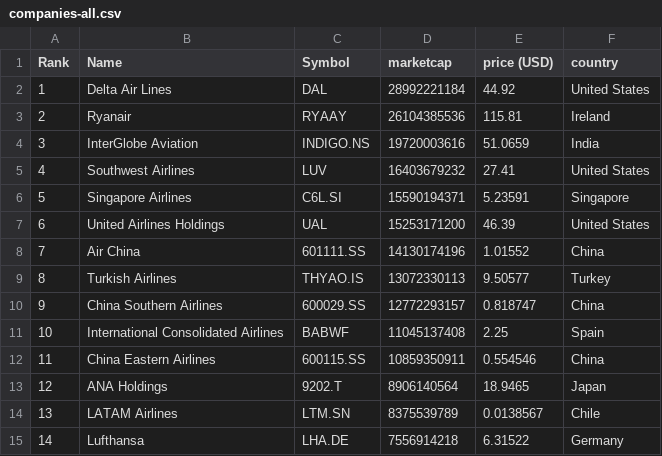
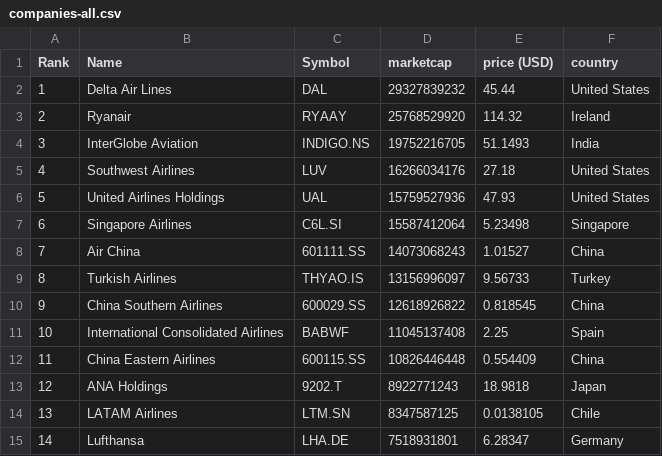
Before and after one commit to keops2004/merida-june-6-2024, a CSV file: companies-all.csv, drawn as a sheet; only a part is shown; the diff covers the shown part only.

```diff
--- a/companies-all.csv
+++ b/companies-all.csv
@@ -1,15 +1,15 @@
 "Rank","Name","Symbol","marketcap","price (USD)","country"
-"1","Delta Air Lines","DAL","28992221184","44.92","United States"
-"2","Ryanair","RYAAY","26104385536","115.81","Ireland"
-"3","InterGlobe Aviation","INDIGO.NS","19720003616","51.0659","India"
-"4","Southwest Airlines","LUV","16403679232","27.41","United States"
-"5","Singapore Airlines","C6L.SI","15590194371","5.23591","Singapore"
-"6","United Airlines Holdings","UAL","15253171200","46.39","United States"
-"7","Air China","601111.SS","14130174196","1.01552","China"
-"8","Turkish Airlines","THYAO.IS","13072330113","9.50577","Turkey"
-"9","China Southern Airlines","600029.SS","12772293157","0.818747","China"
+"1","Delta Air Lines","DAL","29327839232","45.44","United States"
+"2","Ryanair","RYAAY","25768529920","114.32","Ireland"
+"3","InterGlobe Aviation","INDIGO.NS","19752216705","51.1493","India"
+"4","Southwest Airlines","LUV","16266034176","27.18","United States"
+"5","United Airlines Holdings","UAL","15759527936","47.93","United States"
+"6","Singapore Airlines","C6L.SI","15587412064","5.23498","Singapore"
+"7","Air China","601111.SS","14073068243","1.01527","China"
+"8","Turkish Airlines","THYAO.IS","13156996097","9.56733","Turkey"
+"9","China Southern Airlines","600029.SS","12618926822","0.818545","China"
 "10","International Consolidated Airlines","BABWF","11045137408","2.25","Spain"
-"11","China Eastern Airlines","600115.SS","10859350911","0.554546","China"
-"12","ANA Holdings","9202.T","8906140564","18.9465","Japan"
-"13","LATAM Airlines","LTM.SN","8375539789","0.0138567","Chile"
-"14","Lufthansa","LHA.DE","7556914218","6.31522","Germany"
+"11","China Eastern Airlines","600115.SS","10826446448","0.554409","China"
+"12","ANA Holdings","9202.T","8922771243","18.9818","Japan"
+"13","LATAM Airlines","LTM.SN","8347587125","0.0138105","Chile"
+"14","Lufthansa","LHA.DE","7518931801","6.28347","Germany"
```
Also changed, not shown: 126 edited cells elsewhere in this file, 3 other files.
